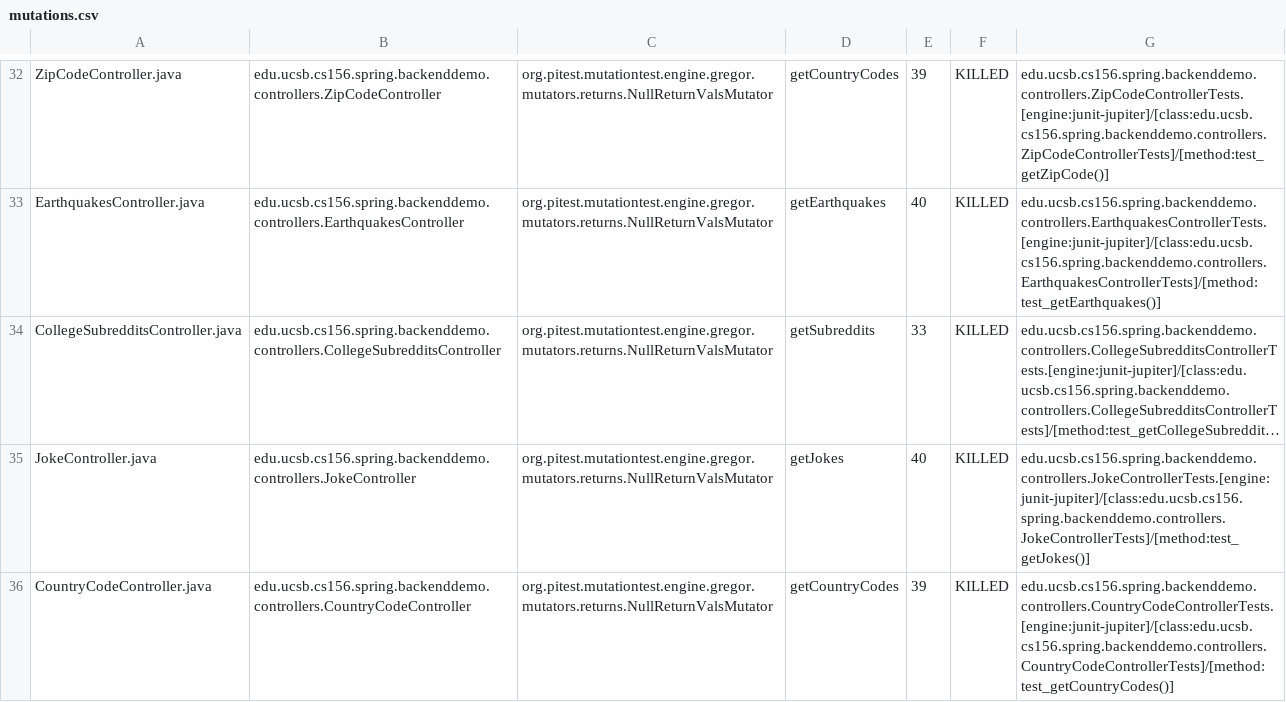
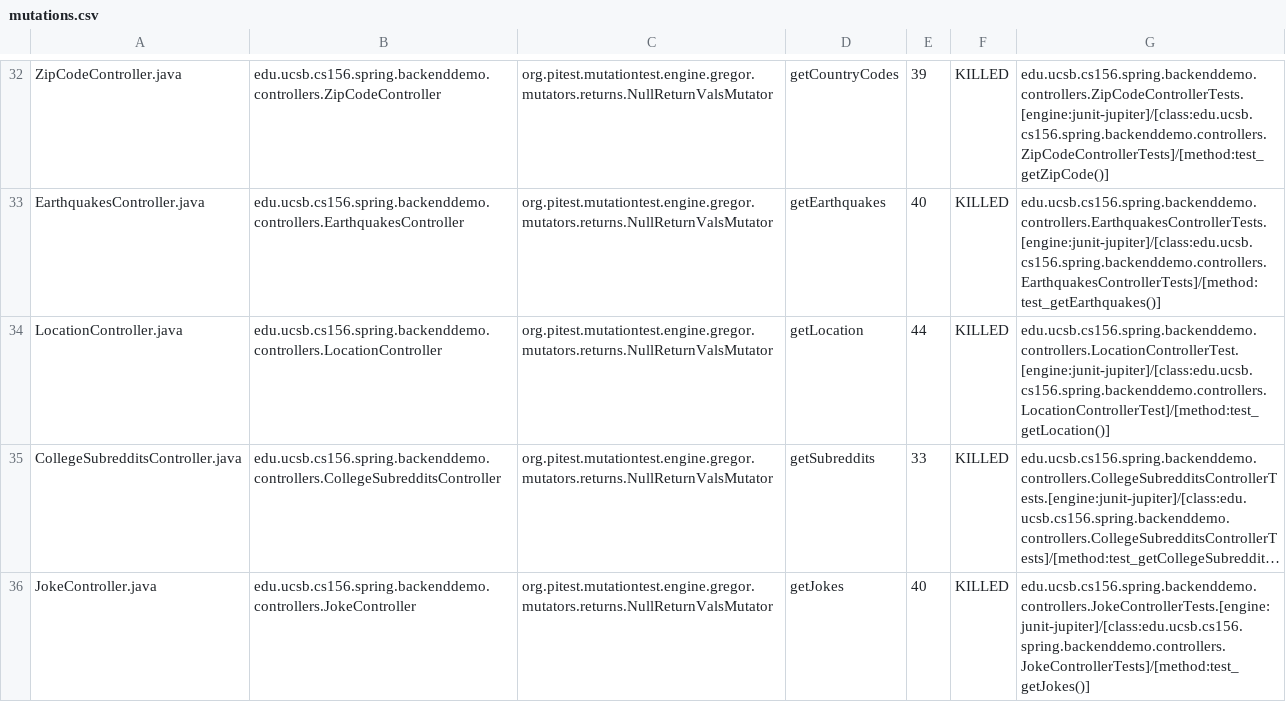
Before and after one commit to ucsb-cs156-f23/team01-f23-5pm-3, a CSV file: pitest/mutations.csv, drawn as a sheet; only a part is shown, gaps mark what is left out; the shorter side is filled out with more unchanged rows; long unchanged cells end in …; the diff names each change by its address in the sheet, - before the commit and + after, or states it on an @@ line.

Commit message:
Deploying to gh-pages from @ ucsb-cs156-f23/team01-f23-5pm-3@4012cf0bc4fdd3347e7ef1330f3ea1c2062434e2 🚀

```diff
--- a/pitest/mutations.csv
+++ b/pitest/mutations.csv
+row 34: LocationController.java | edu.ucsb.cs156.spring.backenddemo.controllers.LocationController | org.pitest.mutationtest.engine.gregor.mutators.returns.NullReturnValsMutator | getLocation | 44 | KILLED | edu.ucsb.cs156.spring.backenddemo.controllers.LocationControllerTest.[engine:junit-jupiter]/[class:edu.ucsb.cs156.spring.backenddemo.controllers.LocationControllerTest]/[method:test_getLocation()]
```
Also changed, not shown: 22 other files.
